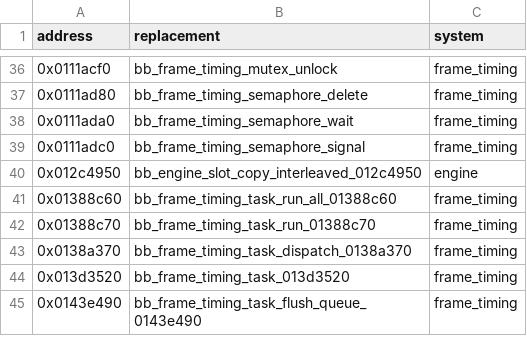
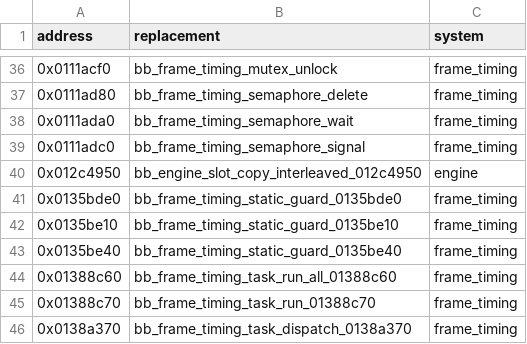
Before and after one commit to Phylliida/Paleblood, a CSV file: game/hooks.csv, drawn as a sheet; only a part is shown, gaps mark what is left out; the shorter side is filled out with more unchanged rows; the diff names each change by its address in the sheet, - before the commit and + after, or states it on an @@ line.

```diff
--- a/game/hooks.csv
+++ b/game/hooks.csv
+row 41: 0x0135bde0 | bb_frame_timing_static_guard_0135bde0 | frame_timing
+row 42: 0x0135be10 | bb_frame_timing_static_guard_0135be10 | frame_timing
+row 43: 0x0135be40 | bb_frame_timing_static_guard_0135be40 | frame_timing
```
Also changed, not shown: symbols/functions.csv, symbols/verification.csv, 4 other files.
